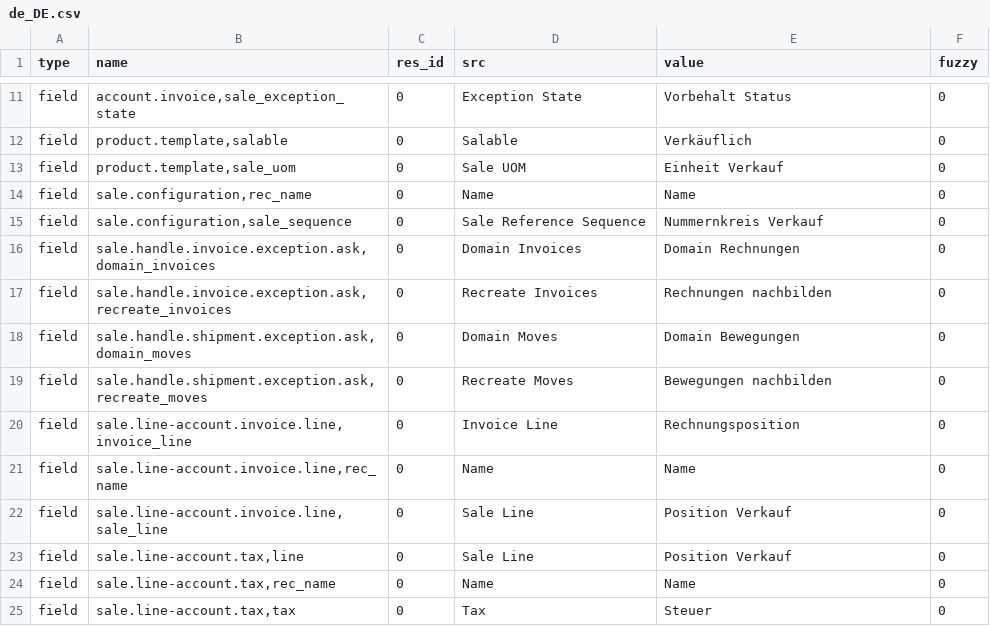
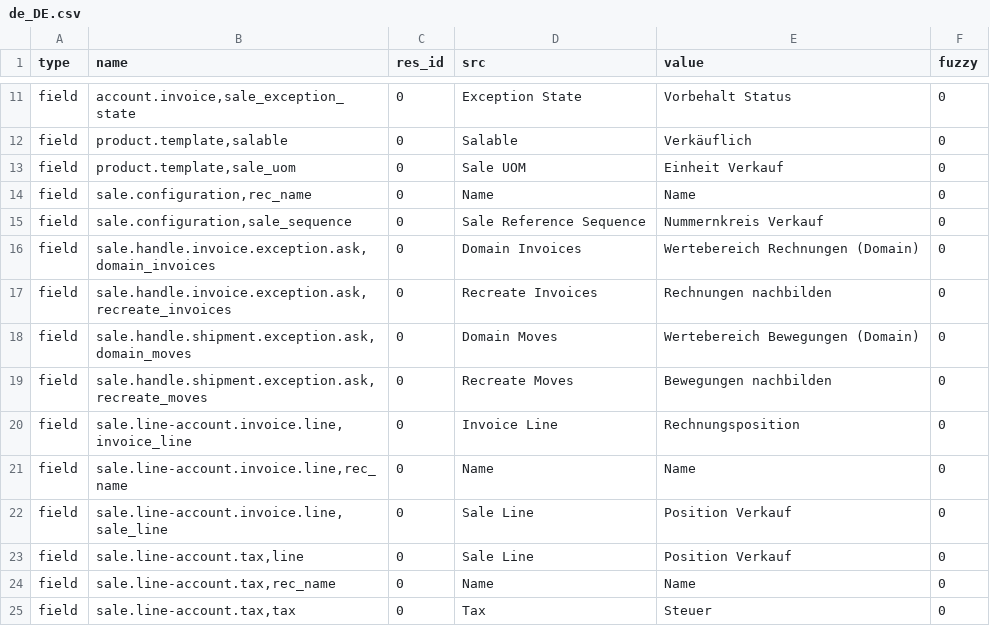
Before and after one commit to bala4901/sale, a CSV file: de_DE.csv, drawn as a sheet; only a part is shown, gaps mark what is left out.

Commit message:
Update translation for de_DE

```diff
--- a/de_DE.csv
+++ b/de_DE.csv
@@ -15,5 +15,5 @@ field,"sale.configuration,rec_name",0,Name,Name,0
 field,"sale.configuration,sale_sequence",0,Sale Reference Sequence,Nummernkreis Verkauf,0
-field,"sale.handle.invoice.exception.ask,domain_invoices",0,Domain Invoices,Domain Rechnungen,0
+field,"sale.handle.invoice.exception.ask,domain_invoices",0,Domain Invoices,Wertebereich Rechnungen (Domain),0
 field,"sale.handle.invoice.exception.ask,recreate_invoices",0,Recreate Invoices,Rechnungen nachbilden,0
-field,"sale.handle.shipment.exception.ask,domain_moves",0,Domain Moves,Domain Bewegungen,0
+field,"sale.handle.shipment.exception.ask,domain_moves",0,Domain Moves,Wertebereich Bewegungen (Domain),0
 field,"sale.handle.shipment.exception.ask,recreate_moves",0,Recreate Moves,Bewegungen nachbilden,0
```
